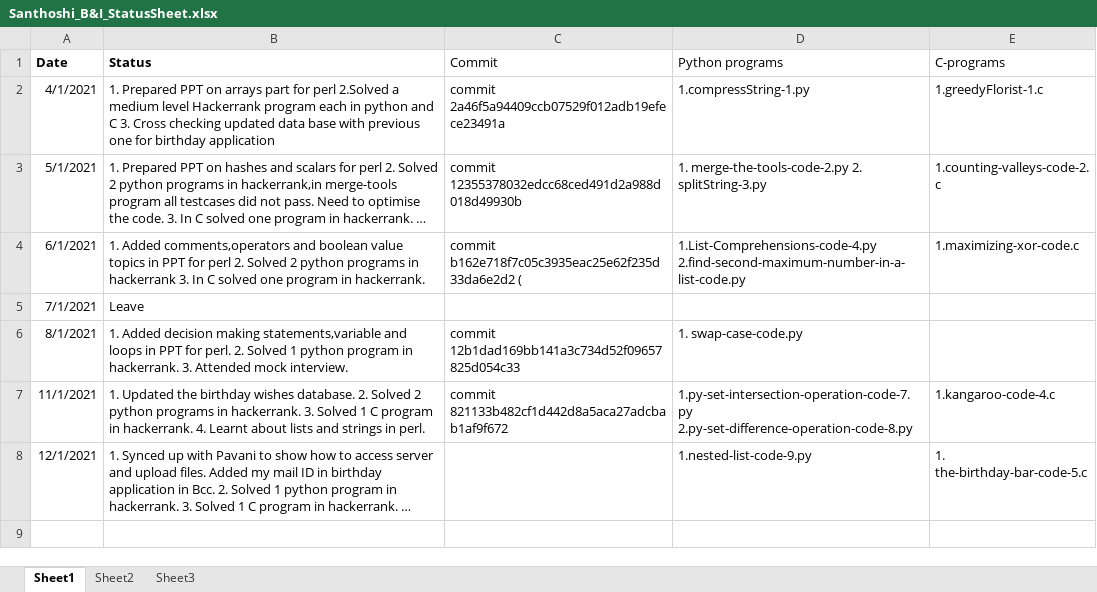
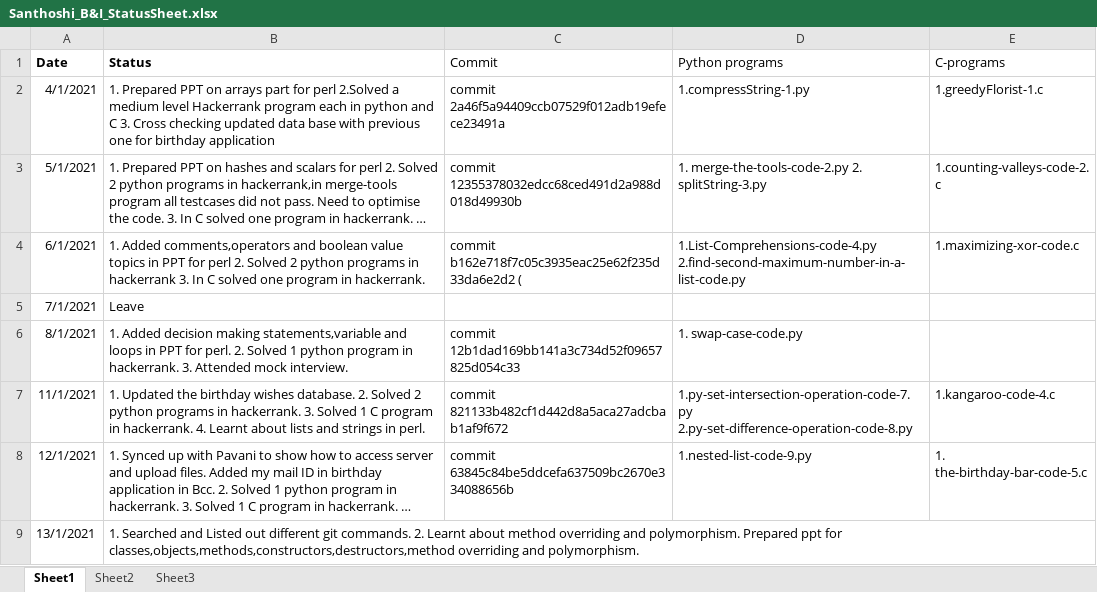
Before and after one commit to srivalli-project/BI_Team_Status, an Excel workbook: Santhoshi/Santhoshi_B&I_StatusSheet.xlsx, sheet Sheet1, drawn as a sheet; long unchanged cells end in …; values as stored, in another font and other column widths than the file's, no borders; the diff names each change by its address in the sheet, - before the commit and + after, or states it on an @@ line.

Commit message:
Santhoshi_13_1_2021_Status

```diff
--- a/Santhoshi/Santhoshi_B&I_StatusSheet.xlsx (sheet Sheet1)
+++ b/Santhoshi/Santhoshi_B&I_StatusSheet.xlsx (sheet Sheet1)
-C8 (Commit): (empty)
+C8 (Commit): commit 63845c84be5ddcefa637509bc2670e334088656b
+row 9: 13/1/2021 | 1. Searched and Listed out different git commands. 2. Learnt about method overriding and polymorphism. Prepared ppt for classes,objects,methods,constructors,destructors,method overriding and polymorphism.
```
Also changed, not shown: 1 other file.
